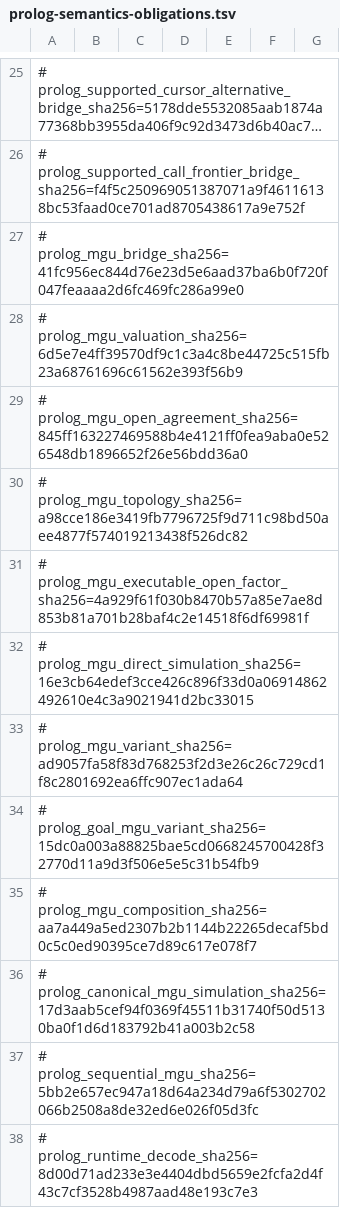
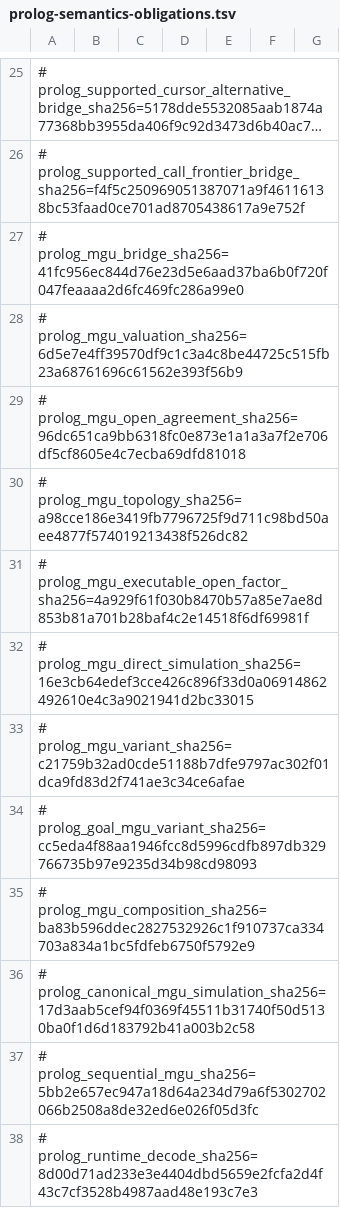
Before and after one commit to godelclaw/LeaTTa, a TSV file: diffbench/prolog-semantics-obligations.tsv, drawn as a sheet; only a part is shown, gaps mark what is left out; long unchanged cells end in …; the diff covers the shown part only.

```diff
--- a/diffbench/prolog-semantics-obligations.tsv
+++ b/diffbench/prolog-semantics-obligations.tsv
@@ -28,3 +28,3 @@
 # prolog_mgu_valuation_sha256=6d5e7e4ff39570df9c1c3a4c8be44725c515fb23a68761696c61562e393f56b9
-# prolog_mgu_open_agreement_sha256=845ff163227469588b4e4121ff0fea9aba0e526548db1896652f26e56bdd36a0
+# prolog_mgu_open_agreement_sha256=96dc651ca9bb6318fc0e873e1a1a3a7f2e706df5cf8605e4c7ecba69dfd81018
 # prolog_mgu_topology_sha256=a98cce186e3419fb7796725f9d711c98bd50aee4877f574019213438f526dc82
@@ -32,5 +32,5 @@
 # prolog_mgu_direct_simulation_sha256=16e3cb64edef3cce426c896f33d0a06914862492610e4c3a9021941d2bc33015
-# prolog_mgu_variant_sha256=ad9057fa58f83d768253f2d3e26c26c729cd1f8c2801692ea6ffc907ec1ada64
-# prolog_goal_mgu_variant_sha256=15dc0a003a88825bae5cd0668245700428f32770d11a9d3f506e5e5c31b54fb9
-# prolog_mgu_composition_sha256=aa7a449a5ed2307b2b1144b22265decaf5bd0c5c0ed90395ce7d89c617e078f7
+# prolog_mgu_variant_sha256=c21759b32ad0cde51188b7dfe9797ac302f01dca9fd83d2f741ae3c34ce6afae
+# prolog_goal_mgu_variant_sha256=cc5eda4f88aa1946fcc8d5996cdfb897db329766735b97e9235d34b98cd98093
+# prolog_mgu_composition_sha256=ba83b596ddec2827532926c1f910737ca334703a834a1bc5fdfeb6750f5792e9
 # prolog_canonical_mgu_simulation_sha256=17d3aab5cef94f0369f45511b31740f50d5130ba0f1d6d183792b41a003b2c58
```
Also changed, not shown: 1 added row and 11 edited cells elsewhere in this file, 12 other files.
